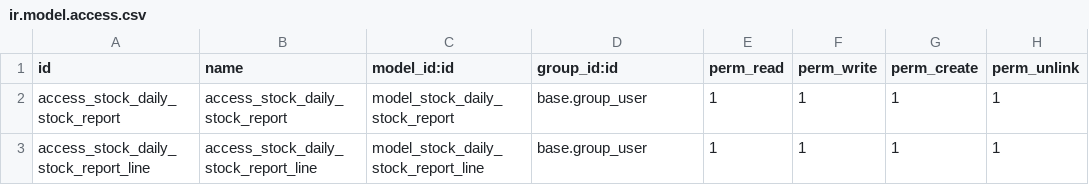
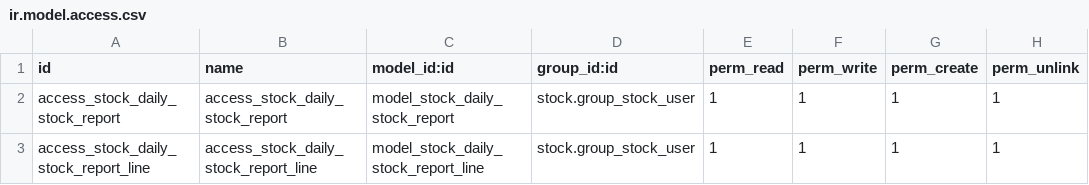
Before and after one commit to OCA/l10n-romania, a CSV file: l10n_ro_stock_report/security/ir.model.access.csv, drawn as a sheet.

Commit message:
separare template, formatare standard, fix camp data

```diff
--- a/l10n_ro_stock_report/security/ir.model.access.csv
+++ b/l10n_ro_stock_report/security/ir.model.access.csv
@@ -1,3 +1,3 @@
 id,name,model_id:id,group_id:id,perm_read,perm_write,perm_create,perm_unlink
-access_stock_daily_stock_report,access_stock_daily_stock_report,model_stock_daily_stock_report,base.group_user,1,1,1,1
-access_stock_daily_stock_report_line,access_stock_daily_stock_report_line,model_stock_daily_stock_report_line,base.group_user,1,1,1,1
+access_stock_daily_stock_report,access_stock_daily_stock_report,model_stock_daily_stock_report,stock.group_stock_user,1,1,1,1
+access_stock_daily_stock_report_line,access_stock_daily_stock_report_line,model_stock_daily_stock_report_line,stock.group_stock_user,1,1,1,1
```
Also changed, not shown: 6 other files.
